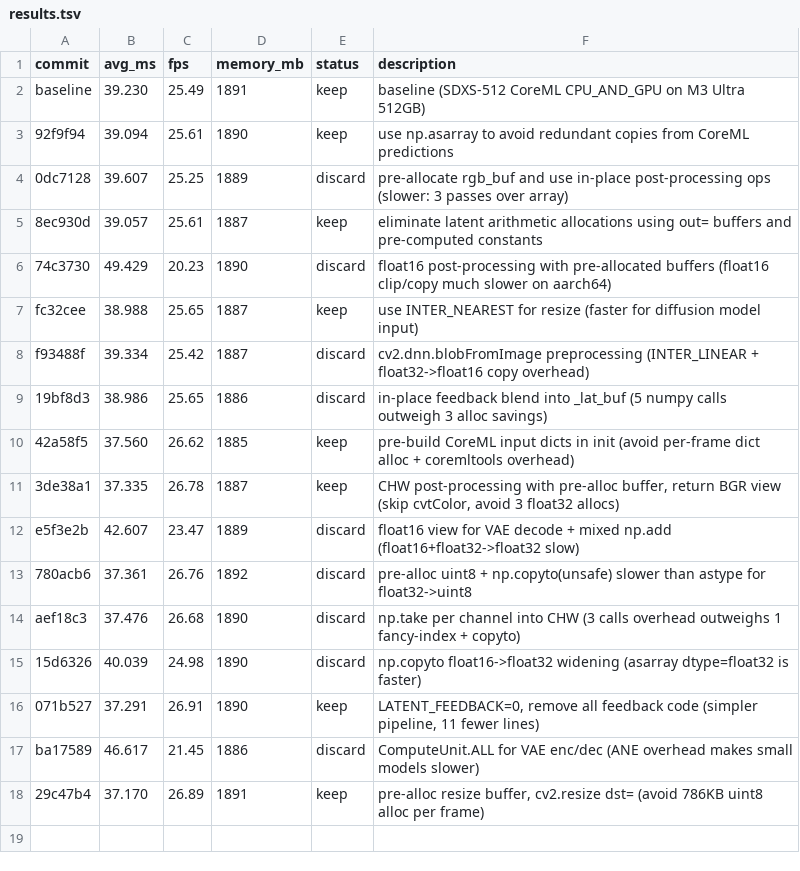
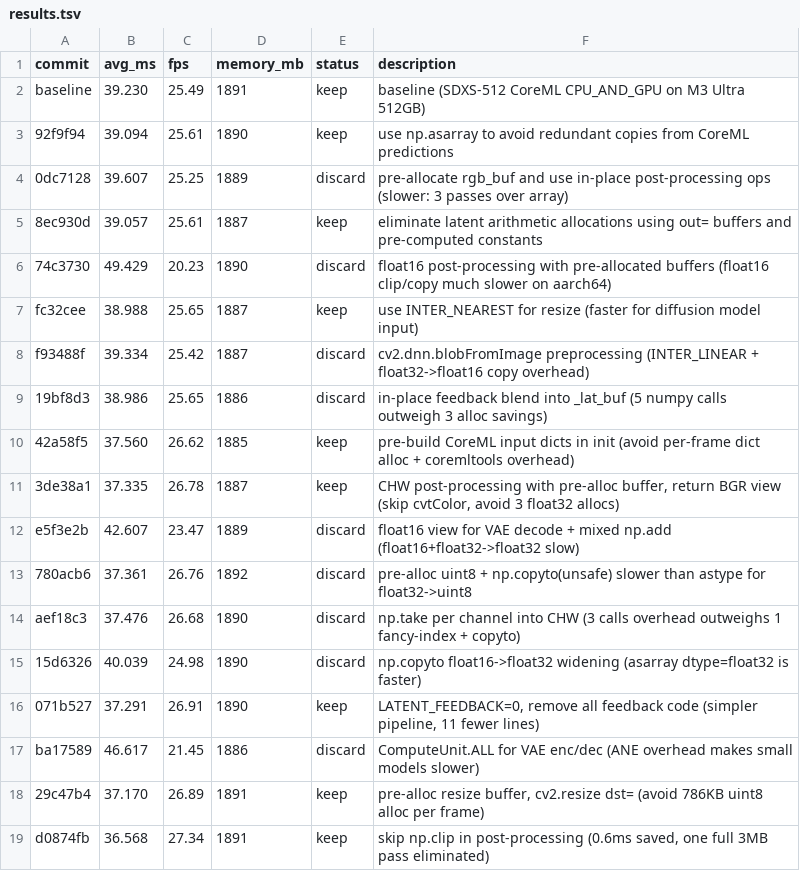
Before and after one commit to ochyai/autostream-mac, a TSV file: results.tsv, drawn as a sheet.

Commit message:
experiment: skip np.clip in post-processing (TAESD output nominally in [-1,1])

```diff
--- a/results.tsv
+++ b/results.tsv
@@ -18 +18,2 @@ ba17589	46.617	21.45	1886	discard	ComputeUnit.ALL for VAE enc/dec (ANE overhead
 29c47b4	37.170	26.89	1891	keep	pre-alloc resize buffer, cv2.resize dst= (avoid 786KB uint8 alloc per frame)
+d0874fb	36.568	27.34	1891	keep	skip np.clip in post-processing (0.6ms saved, one full 3MB pass eliminated)
```
Also changed, not shown: 1 other file.
